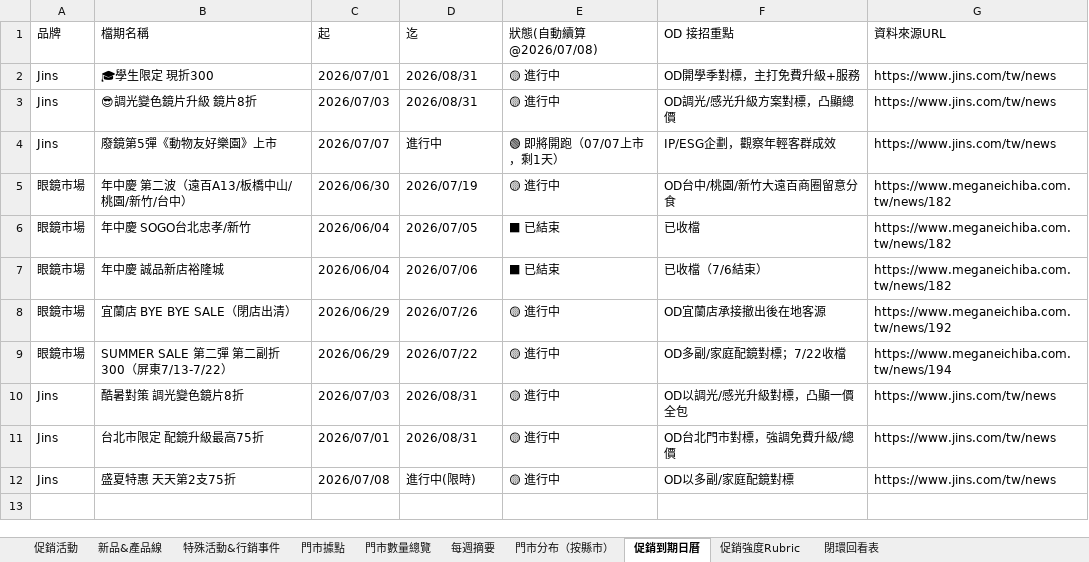
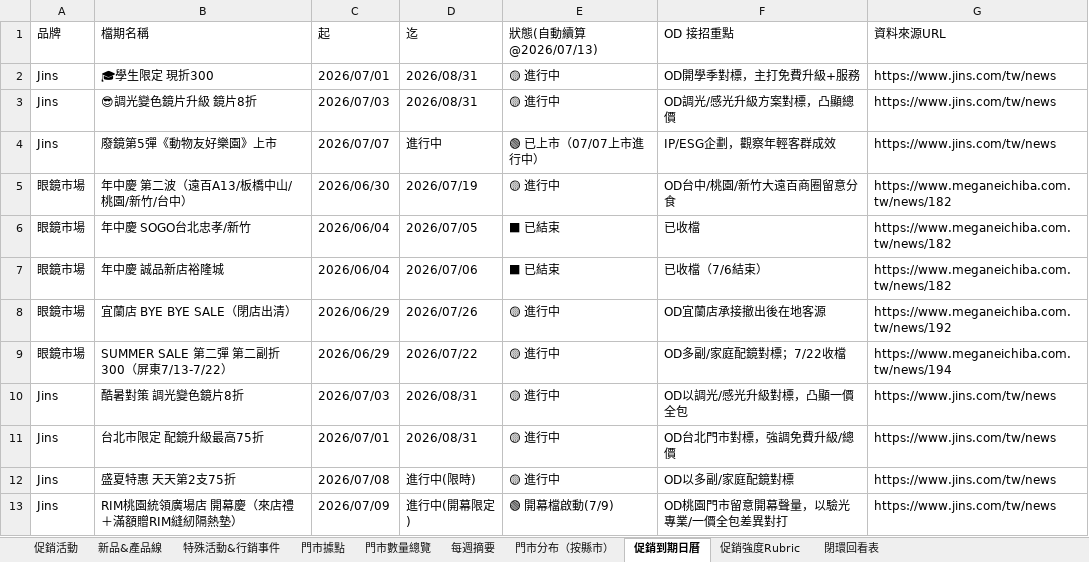
Before and after one commit to howard0820/OD-competitor, an Excel workbook: 競爭對手追蹤.xlsx, sheet 促銷到期日曆, drawn as a sheet; values as stored, in another font and other column widths than the file's, no borders; the diff names each change by its address in the sheet, - before the commit and + after, or states it on an @@ line.

```diff
--- a/競爭對手追蹤.xlsx (sheet 促銷到期日曆)
+++ b/競爭對手追蹤.xlsx (sheet 促銷到期日曆)
-E1: 狀態(自動續算@2026/07/08)
+E1: 狀態(自動續算@2026/07/13)
-E4: 🟢 即將開跑（07/07上市，剩1天）
+E4: 🟢 已上市（07/07上市進行中）
+row 13: Jins | RIM桃園統領廣場店 開幕慶（來店禮＋滿額贈RIM縫紉隔熱墊） | 2026/07/09 | 進行中(開幕限定) | 🟢 開幕檔啟動(7/9) | OD桃園門市留意開幕聲量，以驗光專業/一價全包差異對打 | https://www.jins.com/tw/news
```
Also changed, not shown: sheet 門市數量總覽, sheet 每週摘要, sheet 促銷活動, sheet 門市據點, 3 other files.
